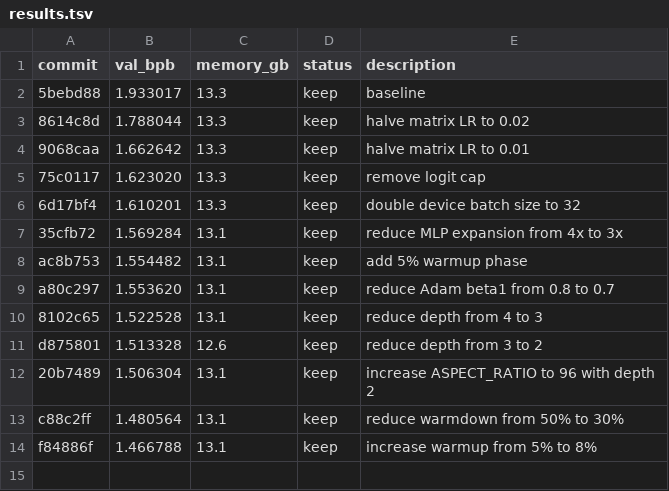
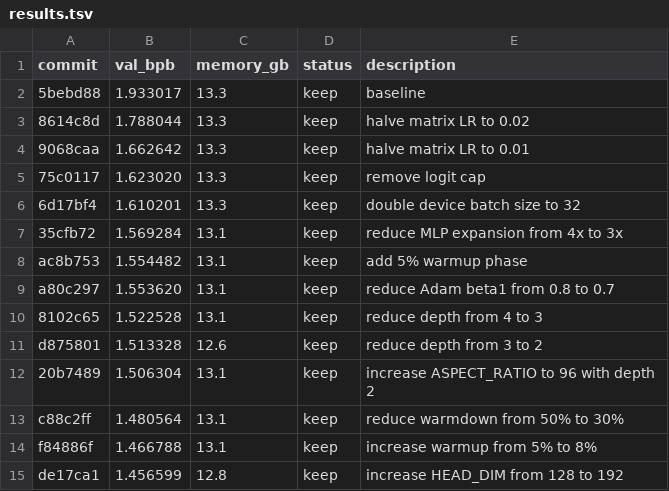
Before and after one commit to michakrapp/autoresearch-mlx, a TSV file: results.tsv, drawn as a sheet.

Commit message:
experiment: increase HEAD_DIM from 128 to 192

```diff
--- a/results.tsv
+++ b/results.tsv
@@ -14 +14,2 @@ c88c2ff	1.480564	13.1	keep	reduce warmdown from 50% to 30%
 f84886f	1.466788	13.1	keep	increase warmup from 5% to 8%
+de17ca1	1.456599	12.8	keep	increase HEAD_DIM from 128 to 192
```
Also changed, not shown: 1 other file.
